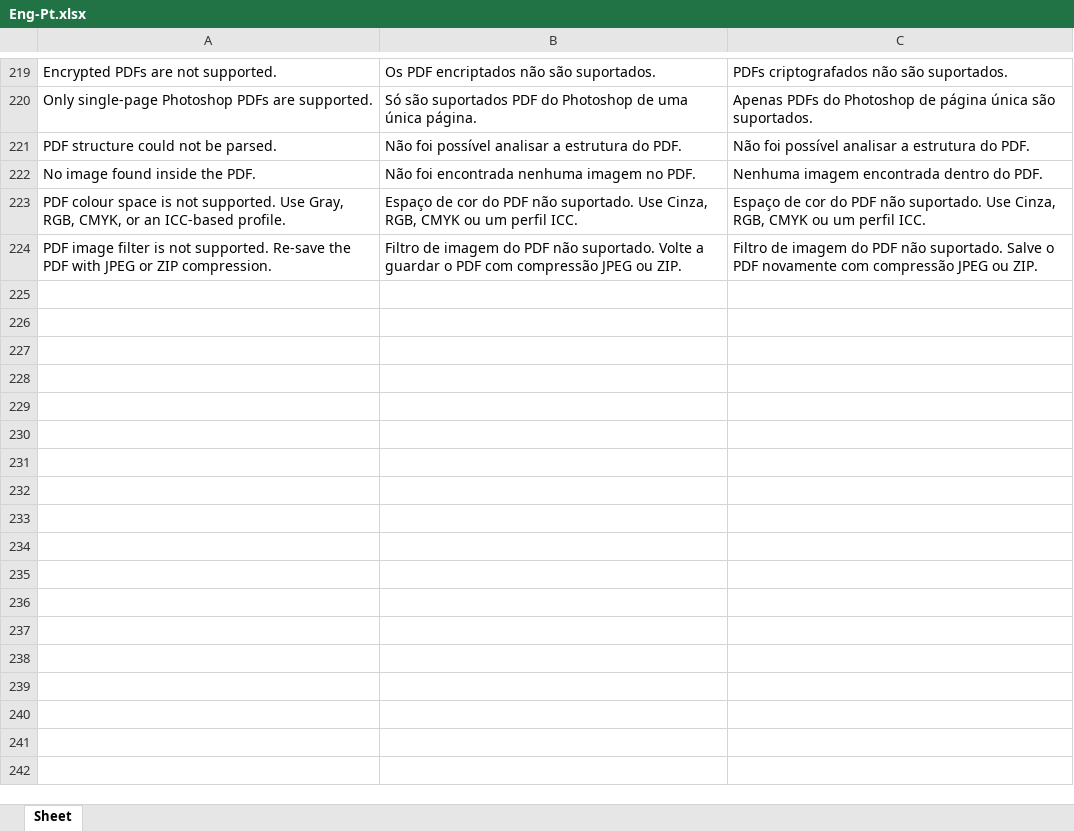
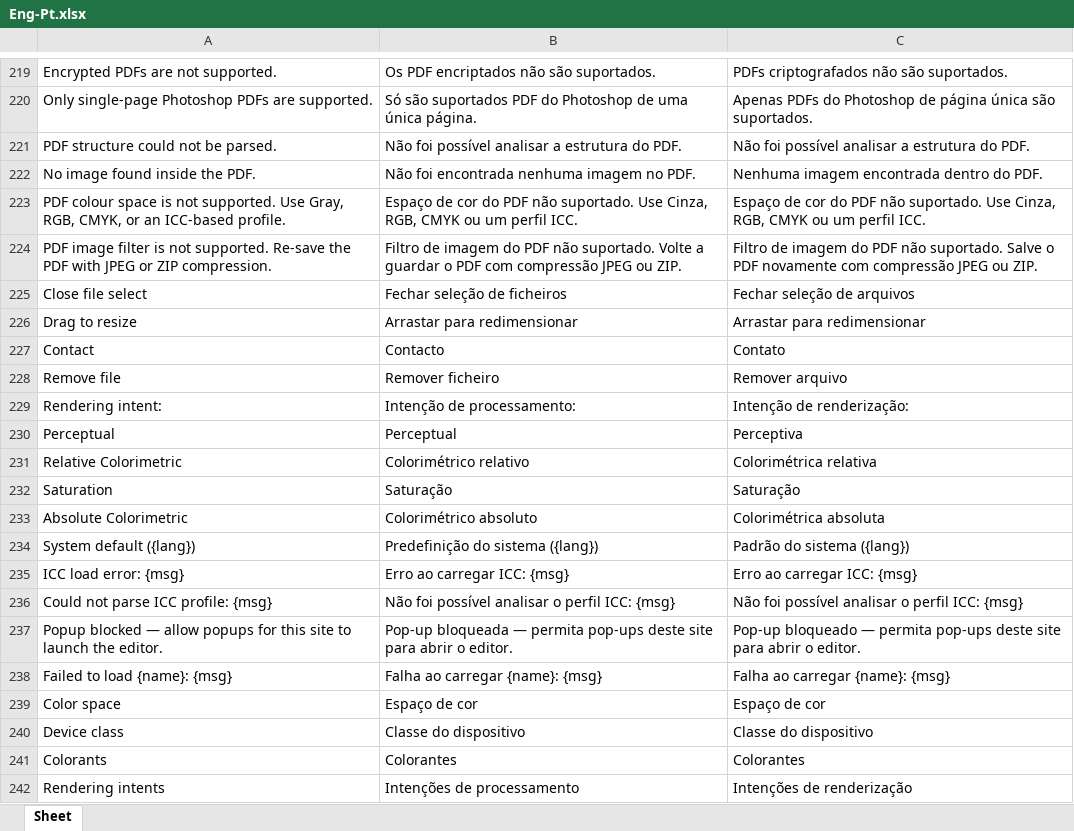
Before and after one commit to colourbill-ctrl/chardata, an Excel workbook: translations/Eng-Pt.xlsx, sheet Sheet, drawn as a sheet; only a part is shown, gaps mark what is left out; values as stored, in another font and other column widths than the file's, no borders; the diff names each change by its address in the sheet, - before the commit and + after, or states it on an @@ line.

```diff
--- a/translations/Eng-Pt.xlsx (sheet Sheet)
+++ b/translations/Eng-Pt.xlsx (sheet Sheet)
+row 225: Close file select | Fechar seleção de ficheiros | Fechar seleção de arquivos
+row 226: Drag to resize | Arrastar para redimensionar | Arrastar para redimensionar
+row 227: Contact | Contacto | Contato
+row 228: Remove file | Remover ficheiro | Remover arquivo
+row 229: Rendering intent: | Intenção de processamento: | Intenção de renderização:
+row 230: Perceptual | Perceptual | Perceptiva
+row 231: Relative Colorimetric | Colorimétrico relativo | Colorimétrica relativa
+row 232: Saturation | Saturação | Saturação
+row 233: Absolute Colorimetric | Colorimétrico absoluto | Colorimétrica absoluta
+row 234: System default ({lang}) | Predefinição do sistema ({lang}) | Padrão do sistema ({lang})
+row 235: ICC load error: {msg} | Erro ao carregar ICC: {msg} | Erro ao carregar ICC: {msg}
+row 236: Could not parse ICC profile: {msg} | Não foi possível analisar o perfil ICC: {msg} | Não foi possível analisar o perfil ICC: {msg}
+row 237: Popup blocked — allow popups for this site to launch the editor. | Pop-up bloqueada — permita pop-ups deste site para abrir o editor. | Pop-up bloqueado — permita pop-ups deste site para abrir o editor.
+row 238: Failed to load {name}: {msg} | Falha ao carregar {name}: {msg} | Falha ao carregar {name}: {msg}
+row 239: Color space | Espaço de cor | Espaço de cor
+row 240: Device class | Classe do dispositivo | Classe do dispositivo
+row 241: Colorants | Colorantes | Colorantes
+row 242: Rendering intents | Intenções de processamento | Intenções de renderização
```
Also changed, not shown: translations/Eng-Es.xlsx, translations/Eng-Fr.xlsx, 9 other files.
